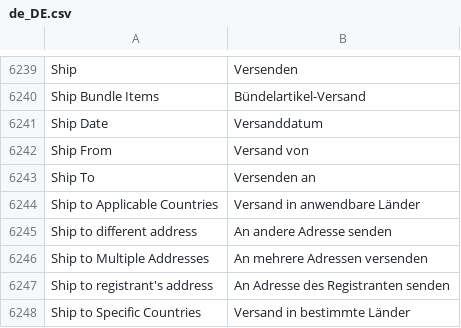
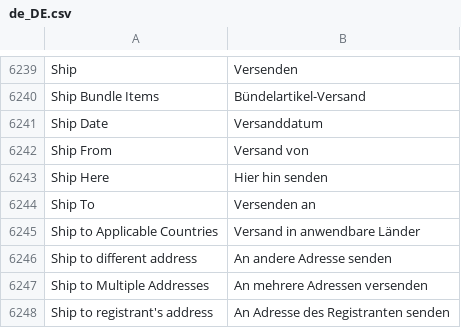
Before and after one commit to splendidinternet/Magento2_German_LocalePack_de_DE, a CSV file: de_DE.csv, drawn as a sheet; only a part is shown, gaps mark what is left out; the shorter side is filled out with more unchanged rows; the diff names each change by its address in the sheet, - before the commit and + after, or states it on an @@ line.

Commit message:
CHANGE Add String "Ship Here"
Source: magento/module-checkout/view/frontend/web/template/shipping-address/address-renderer/default.html

```diff
--- a/de_DE.csv
+++ b/de_DE.csv
+row 6243: Ship Here | Hier hin senden
```
